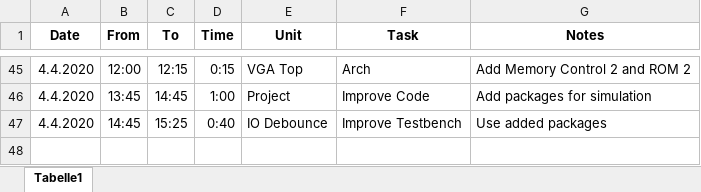
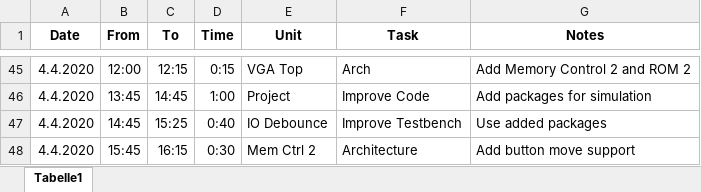
Before and after one commit to Scheams/VGA-Controller, an Excel workbook: doc/Time Record.xlsx, sheet Tabelle1, drawn as a sheet; only a part is shown, gaps mark what is left out; values as stored, in another font and other column widths than the file's, no borders; the diff names each change by its address in the sheet, - before the commit and + after, or states it on an @@ line.

Commit message:
Move object with button press

```diff
--- a/doc/Time Record.xlsx (sheet Tabelle1)
+++ b/doc/Time Record.xlsx (sheet Tabelle1)
+row 48: 4.4.2020 | 15:45 | 16:15 | 0:30 | Mem Ctrl 2 | Architecture | Add button move support
```
Also changed, not shown: 6 other files.
